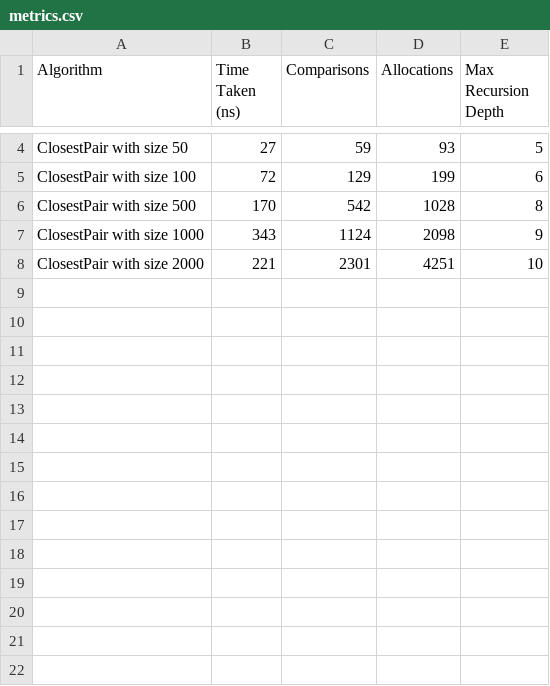
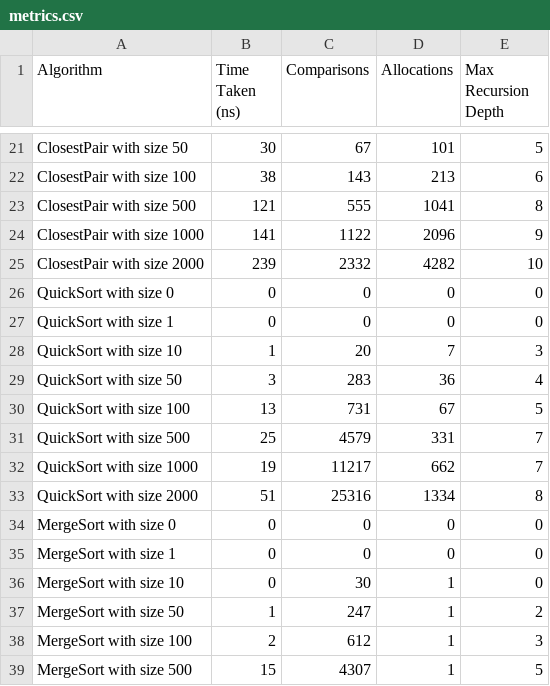
Before and after one commit to smuzyyq/DAA-1st-assignment, a CSV file: metrics.csv, drawn as a sheet; only a part is shown, gaps mark what is left out; addresses are those after the commit; the diff covers the shown part only; the diff names each change by its address in the sheet, - before the commit and + after, or states it on an @@ line.

```diff
--- a/metrics.csv
+++ b/metrics.csv
-B21 (Time Taken (ns)): 27
+B21 (Time Taken (ns)): 30
-C21 (Comparisons): 59
+C21 (Comparisons): 67
-D21 (Allocations): 93
+D21 (Allocations): 101
-B22 (Time Taken (ns)): 72
+B22 (Time Taken (ns)): 38
-C22 (Comparisons): 129
+C22 (Comparisons): 143
-D22 (Allocations): 199
+D22 (Allocations): 213
-B23 (Time Taken (ns)): 170
+B23 (Time Taken (ns)): 121
-C23 (Comparisons): 542
+C23 (Comparisons): 555
-D23 (Allocations): 1028
+D23 (Allocations): 1041
-B24 (Time Taken (ns)): 343
+B24 (Time Taken (ns)): 141
-C24 (Comparisons): 1124
+C24 (Comparisons): 1122
-D24 (Allocations): 2098
+D24 (Allocations): 2096
-B25 (Time Taken (ns)): 221
+B25 (Time Taken (ns)): 239
-C25 (Comparisons): 2301
+C25 (Comparisons): 2332
-D25 (Allocations): 4251
+D25 (Allocations): 4282
+row 26: QuickSort with size 0 | 0 | 0 | 0 | 0
+row 27: QuickSort with size 1 | 0 | 0 | 0 | 0
+row 28: QuickSort with size 10 | 1 | 20 | 7 | 3
+row 29: QuickSort with size 50 | 3 | 283 | 36 | 4
+row 30: QuickSort with size 100 | 13 | 731 | 67 | 5
+row 31: QuickSort with size 500 | 25 | 4579 | 331 | 7
+row 32: QuickSort with size 1000 | 19 | 11217 | 662 | 7
+row 33: QuickSort with size 2000 | 51 | 25316 | 1334 | 8
+row 34: MergeSort with size 0 | 0 | 0 | 0 | 0
+row 35: MergeSort with size 1 | 0 | 0 | 0 | 0
+row 36: MergeSort with size 10 | 0 | 30 | 1 | 0
+row 37: MergeSort with size 50 | 1 | 247 | 1 | 2
+row 38: MergeSort with size 100 | 2 | 612 | 1 | 3
+row 39: MergeSort with size 500 | 15 | 4307 | 1 | 5
```
Also changed, not shown: 21 added rows and 2 edited cells elsewhere in this file, 6 other files.
